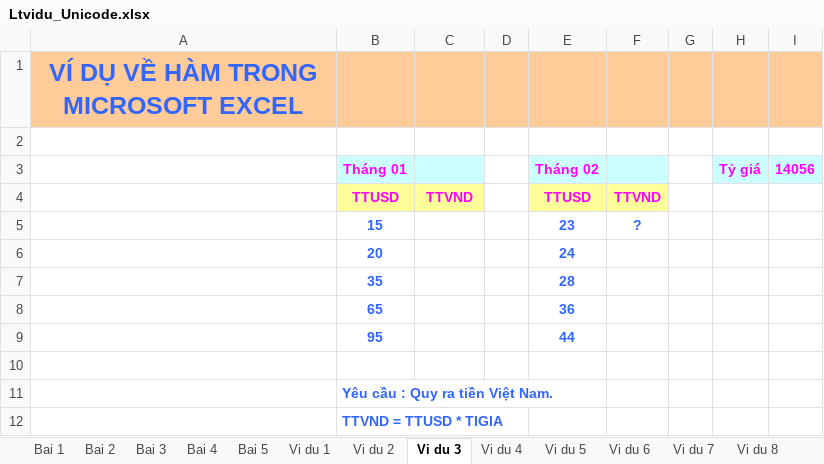
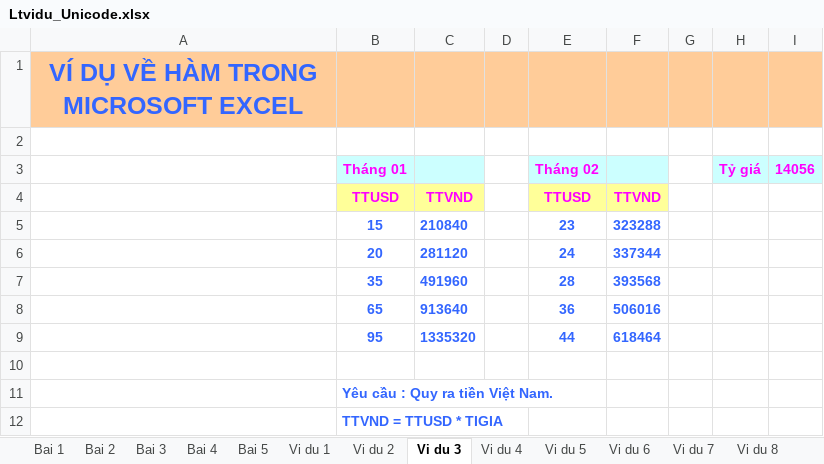
Before and after one commit to NghiLamPhuc/QuanTriHeThongThongTin_HK2_20_21, an Excel workbook: ThucHanh/Ltvidu_Unicode.xlsx, sheet Vi du 3, drawn as a sheet; values as stored, in another font and other column widths than the file's, no borders; the diff names each change by its address in the sheet, - before the commit and + after, or states it on an @@ line.

```diff
--- a/ThucHanh/Ltvidu_Unicode.xlsx (sheet Vi du 3)
+++ b/ThucHanh/Ltvidu_Unicode.xlsx (sheet Vi du 3)
-C5: (empty)
+C5: 210840
-F5: ?
+F5: 323288
-C6: (empty)
+C6: 281120
-F6: (empty)
+F6: 337344
-C7: (empty)
+C7: 491960
-F7: (empty)
+F7: 393568
-C8: (empty)
+C8: 913640
-F8: (empty)
+F8: 506016
-C9: (empty)
+C9: 1335320
-F9: (empty)
+F9: 618464
```
Also changed, not shown: sheet Vi du 2, sheet Vi du 1, formulas that keep their value, charts or pictures, 4 other files.
